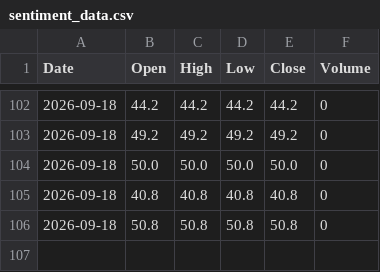
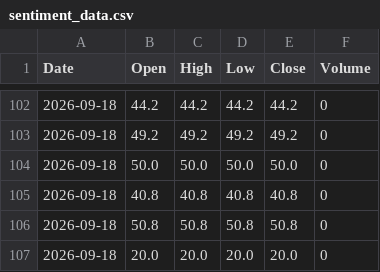
Before and after one commit to Pentoptok/brent-sentiment-data, a CSV file: sentiment_data.csv, drawn as a sheet; only a part is shown, gaps mark what is left out; the diff names each change by its address in the sheet, - before the commit and + after, or states it on an @@ line.

Commit message:
Update 2026-09-18T02:04:10.814668+00:00

```diff
--- a/sentiment_data.csv
+++ b/sentiment_data.csv
+row 107: 2026-09-18 | 20.0 | 20.0 | 20.0 | 20.0 | 0
```
